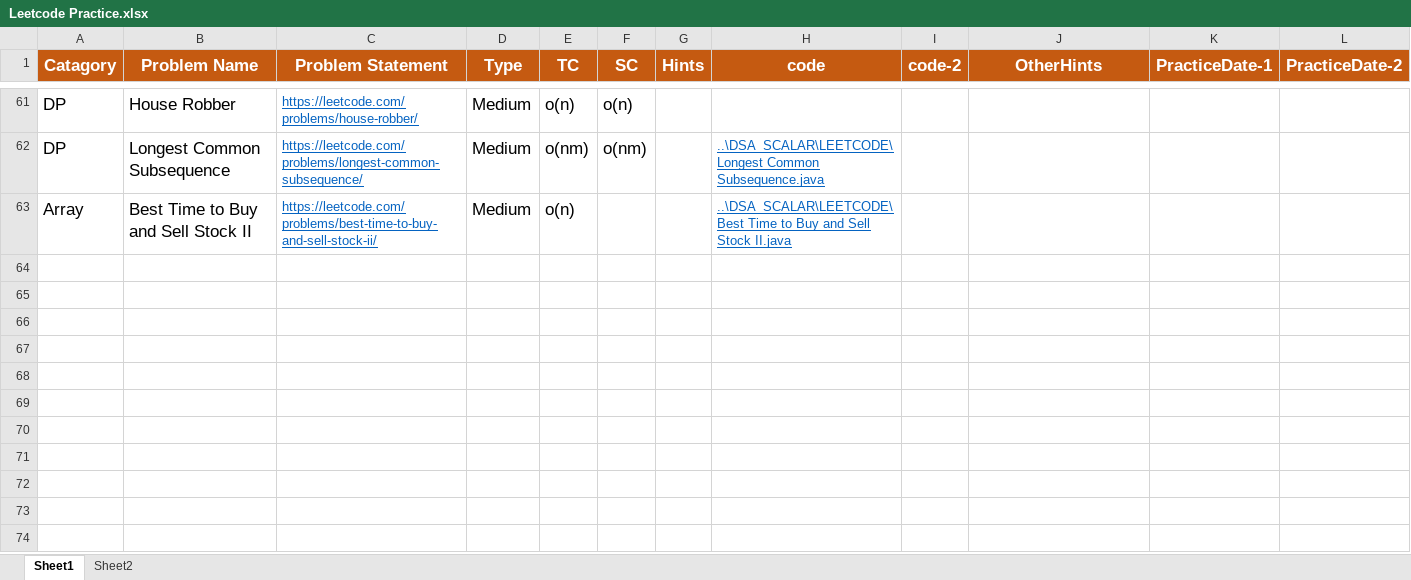
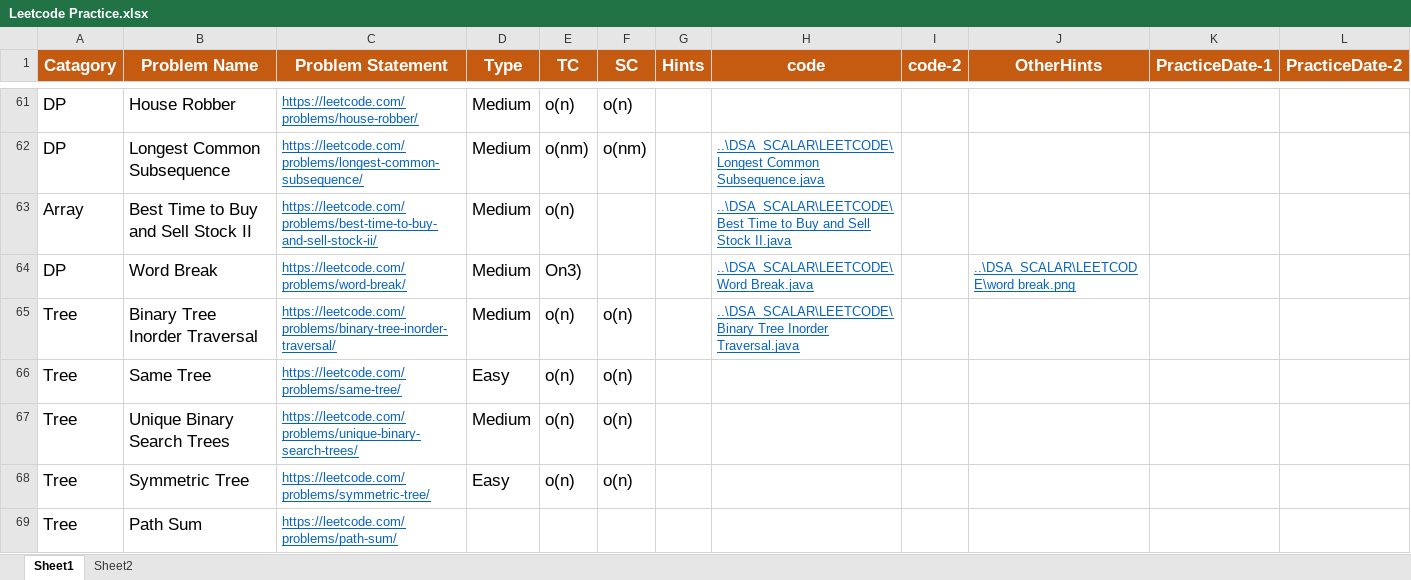
Before and after one commit to Smartcobra/FAANG, an Excel workbook: Leetcode Practice.xlsx, sheet Sheet1, drawn as a sheet; only a part is shown, gaps mark what is left out; values as stored, in another font and other column widths than the file's, no borders; the diff names each change by its address in the sheet, - before the commit and + after, or states it on an @@ line.

```diff
--- a/Leetcode Practice.xlsx (sheet Sheet1)
+++ b/Leetcode Practice.xlsx (sheet Sheet1)
+row 64: DP | Word Break | https://leetcode.com/problems/word-break/ | Medium | On3) |  |  | ..\DSA_SCALAR\LEETCODE\Word Break.java |  | ..\DSA_SCALAR\LEETCODE\word break.png
+row 65: Tree | Binary Tree Inorder Traversal | https://leetcode.com/problems/binary-tree-inorder-traversal/ | Medium | o(n) | o(n) |  | ..\DSA_SCALAR\LEETCODE\Binary Tree Inorder Traversal.java
+row 66: Tree | Same Tree | https://leetcode.com/problems/same-tree/ | Easy | o(n) | o(n)
+row 67: Tree | Unique Binary Search Trees | https://leetcode.com/problems/unique-binary-search-trees/ | Medium | o(n) | o(n)
+row 68: Tree | Symmetric Tree | https://leetcode.com/problems/symmetric-tree/ | Easy | o(n) | o(n)
+row 69: Tree | Path Sum | https://leetcode.com/problems/path-sum/
```
Also changed, not shown: 14 other files.
